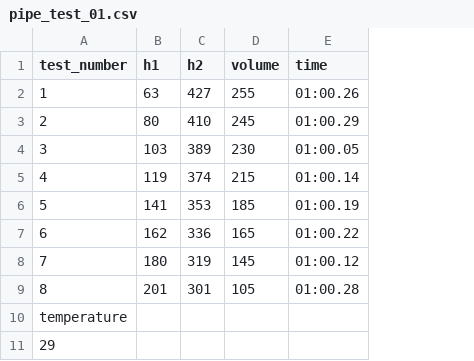
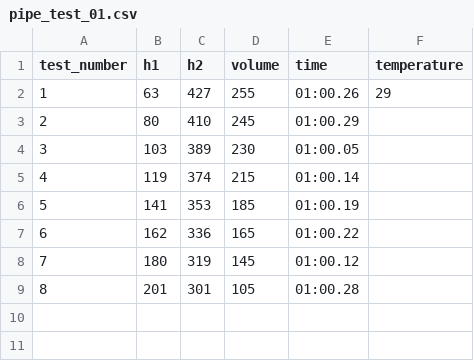
Before and after one commit to Holger-Paxi/Fluid_Mechanics, a CSV file: Inputs_Assessment_Task_3_Laboratory_Report/pipe_test_01.csv, drawn as a sheet; removed rows and columns are numbered as before the commit, all else as after; the diff names each change by its address in the sheet, - before the commit and + after, or states it on an @@ line.

```diff
--- a/Inputs_Assessment_Task_3_Laboratory_Report/pipe_test_01.csv
+++ b/Inputs_Assessment_Task_3_Laboratory_Report/pipe_test_01.csv
+column F (temperature), row 2: 29
-row 10: temperature
-row 11: 29
```
Also changed, not shown: Inputs_Assessment_Task_3_Laboratory_Report/pipe_test_02.csv, Inputs_Assessment_Task_3_Laboratory_Report/pipe_test_03.csv, 18 other files.
